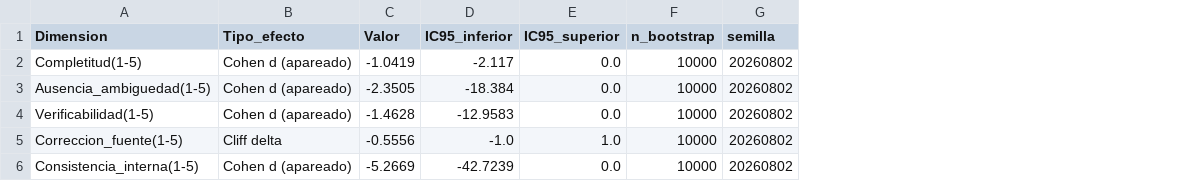
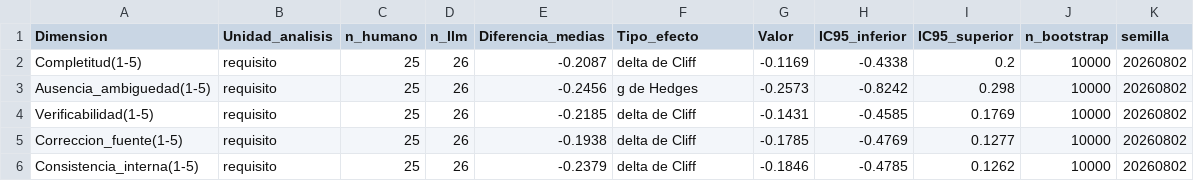
Before and after one commit to gleiston-guerrero/SIGA_FGMMN_ISR401_AVANCE_2B, a CSV file: 07_Datos/resultados/estadisticos/efectos.csv, drawn as a sheet; addresses are those after the commit; the diff names each change by its address in the sheet, - before the commit and + after, or states it on an @@ line.

Commit message:
refactor(datos): la etapa analisis ejecuta la cadena desde 07_Datos sin pasar por 06_Experimento

```diff
--- a/07_Datos/resultados/estadisticos/efectos.csv
+++ b/07_Datos/resultados/estadisticos/efectos.csv
+column B (Unidad_analisis), rows 2-6: all requisito
+column C (n_humano), rows 2-6: all 25
+column D (n_llm), rows 2-6: all 26
+column E (Diferencia_medias), rows 2-6: -0.2087 | -0.2456 | -0.2185 | -0.1938 | -0.2379
-F2 (Tipo_efecto): Cohen d (apareado)
+F2 (Tipo_efecto): delta de Cliff
-G2 (Valor): -1.0419
+G2 (Valor): -0.1169
-H2 (IC95_inferior): -2.117
+H2 (IC95_inferior): -0.4338
-I2 (IC95_superior): 0.0
+I2 (IC95_superior): 0.2
-F3 (Tipo_efecto): Cohen d (apareado)
+F3 (Tipo_efecto): g de Hedges
-G3 (Valor): -2.3505
+G3 (Valor): -0.2573
-H3 (IC95_inferior): -18.384
+H3 (IC95_inferior): -0.8242
-I3 (IC95_superior): 0.0
+I3 (IC95_superior): 0.298
-F4 (Tipo_efecto): Cohen d (apareado)
+F4 (Tipo_efecto): delta de Cliff
-G4 (Valor): -1.4628
+G4 (Valor): -0.1431
-H4 (IC95_inferior): -12.9583
+H4 (IC95_inferior): -0.4585
-I4 (IC95_superior): 0.0
+I4 (IC95_superior): 0.1769
-F5 (Tipo_efecto): Cliff delta
+F5 (Tipo_efecto): delta de Cliff
-G5 (Valor): -0.5556
+G5 (Valor): -0.1785
-H5 (IC95_inferior): -1.0
+H5 (IC95_inferior): -0.4769
-I5 (IC95_superior): 1.0
+I5 (IC95_superior): 0.1277
-F6 (Tipo_efecto): Cohen d (apareado)
+F6 (Tipo_efecto): delta de Cliff
-G6 (Valor): -5.2669
+G6 (Valor): -0.1846
-H6 (IC95_inferior): -42.7239
+H6 (IC95_inferior): -0.4785
-I6 (IC95_superior): 0.0
+I6 (IC95_superior): 0.1262
```
Also changed, not shown: 7 other files.
